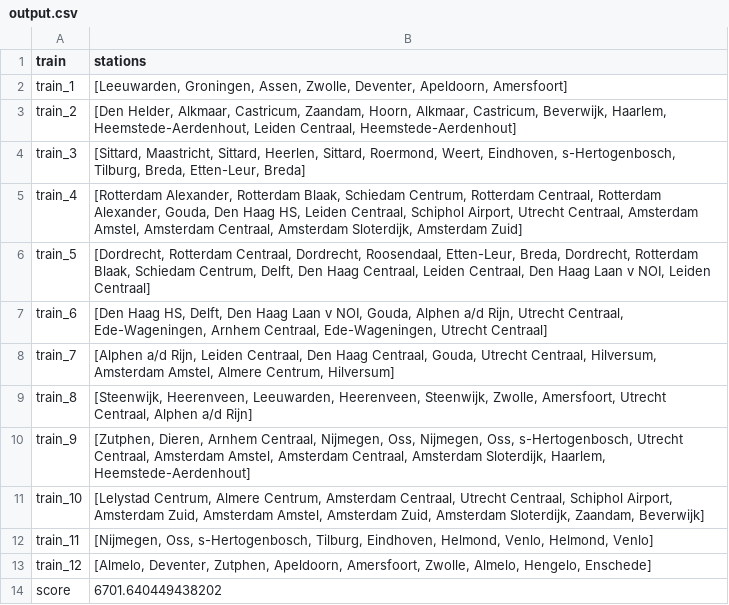
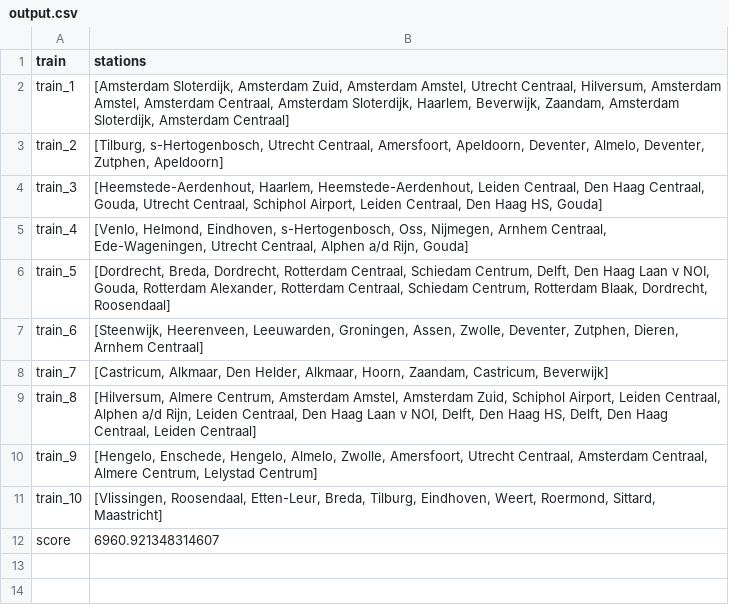
Before and after one commit to LauraKoelewijn/InvalidSlugz, a CSV file: output/output.csv, drawn as a sheet.

```diff
--- a/output/output.csv
+++ b/output/output.csv
@@ -1,14 +1,12 @@
 train,stations
-train_1,"[Leeuwarden, Groningen, Assen, Zwolle, Deventer, Apeldoorn, Amersfoort]"
-train_2,"[Den Helder, Alkmaar, Castricum, Zaandam, Hoorn, Alkmaar, Castricum, Beverwijk, Haarlem, Heemstede-Aerdenhout, Leiden Centraal, Heemstede-Aerdenhout]"
-train_3,"[Sittard, Maastricht, Sittard, Heerlen, Sittard, Roermond, Weert, Eindhoven, s-Hertogenbosch, Tilburg, Breda, Etten-Leur, Breda]"
-train_4,"[Rotterdam Alexander, Rotterdam Blaak, Schiedam Centrum, Rotterdam Centraal, Rotterdam Alexander, Gouda, Den Haag HS, Leiden Centraal, Schiphol Airport, Utrecht Centraal, Amsterdam Amstel, Amsterdam Centraal, Amsterdam Sloterdijk, Amsterdam Zuid]"
-train_5,"[Dordrecht, Rotterdam Centraal, Dordrecht, Roosendaal, Etten-Leur, Breda, Dordrecht, Rotterdam Blaak, Schiedam Centrum, Delft, Den Haag Centraal, Leiden Centraal, Den Haag Laan v NOI, Leiden Centraal]"
-train_6,"[Den Haag HS, Delft, Den Haag Laan v NOI, Gouda, Alphen a/d Rijn, Utrecht Centraal, Ede-Wageningen, Arnhem Centraal, Ede-Wageningen, Utrecht Centraal]"
-train_7,"[Alphen a/d Rijn, Leiden Centraal, Den Haag Centraal, Gouda, Utrecht Centraal, Hilversum, Amsterdam Amstel, Almere Centrum, Hilversum]"
-train_8,"[Steenwijk, Heerenveen, Leeuwarden, Heerenveen, Steenwijk, Zwolle, Amersfoort, Utrecht Centraal, Alphen a/d Rijn]"
-train_9,"[Zutphen, Dieren, Arnhem Centraal, Nijmegen, Oss, Nijmegen, Oss, s-Hertogenbosch, Utrecht Centraal, Amsterdam Amstel, Amsterdam Centraal, Amsterdam Sloterdijk, Haarlem, Heemstede-Aerdenhout]"
-train_10,"[Lelystad Centrum, Almere Centrum, Amsterdam Centraal, Utrecht Centraal, Schiphol Airport, Amsterdam Zuid, Amsterdam Amstel, Amsterdam Zuid, Amsterdam Sloterdijk, Zaandam, Beverwijk]"
-train_11,"[Nijmegen, Oss, s-Hertogenbosch, Tilburg, Eindhoven, Helmond, Venlo, Helmond, Venlo]"
-train_12,"[Almelo, Deventer, Zutphen, Apeldoorn, Amersfoort, Zwolle, Almelo, Hengelo, Enschede]"
-score,6701.640449438202
+train_1,"[Amsterdam Sloterdijk, Amsterdam Zuid, Amsterdam Amstel, Utrecht Centraal, Hilversum, Amsterdam Amstel, Amsterdam Centraal, Amsterdam Sloterdijk, Haarlem, Beverwijk, Zaandam, Amsterdam Sloterdijk, Amsterdam Centraal]"
+train_2,"[Tilburg, s-Hertogenbosch, Utrecht Centraal, Amersfoort, Apeldoorn, Deventer, Almelo, Deventer, Zutphen, Apeldoorn]"
+train_3,"[Heemstede-Aerdenhout, Haarlem, Heemstede-Aerdenhout, Leiden Centraal, Den Haag Centraal, Gouda, Utrecht Centraal, Schiphol Airport, Leiden Centraal, Den Haag HS, Gouda]"
+train_4,"[Venlo, Helmond, Eindhoven, s-Hertogenbosch, Oss, Nijmegen, Arnhem Centraal, Ede-Wageningen, Utrecht Centraal, Alphen a/d Rijn, Gouda]"
+train_5,"[Dordrecht, Breda, Dordrecht, Rotterdam Centraal, Schiedam Centrum, Delft, Den Haag Laan v NOI, Gouda, Rotterdam Alexander, Rotterdam Centraal, Schiedam Centrum, Rotterdam Blaak, Dordrecht, Roosendaal]"
+train_6,"[Steenwijk, Heerenveen, Leeuwarden, Groningen, Assen, Zwolle, Deventer, Zutphen, Dieren, Arnhem Centraal]"
+train_7,"[Castricum, Alkmaar, Den Helder, Alkmaar, Hoorn, Zaandam, Castricum, Beverwijk]"
+train_8,"[Hilversum, Almere Centrum, Amsterdam Amstel, Amsterdam Zuid, Schiphol Airport, Leiden Centraal, Alphen a/d Rijn, Leiden Centraal, Den Haag Laan v NOI, Delft, Den Haag HS, Delft, Den Haag Centraal, Leiden Centraal]"
+train_9,"[Hengelo, Enschede, Hengelo, Almelo, Zwolle, Amersfoort, Utrecht Centraal, Amsterdam Centraal, Almere Centrum, Lelystad Centrum]"
+train_10,"[Vlissingen, Roosendaal, Etten-Leur, Breda, Tilburg, Eindhoven, Weert, Roermond, Sittard, Maastricht]"
+score,6960.921348314607
```
Also changed, not shown: 8 other files.
